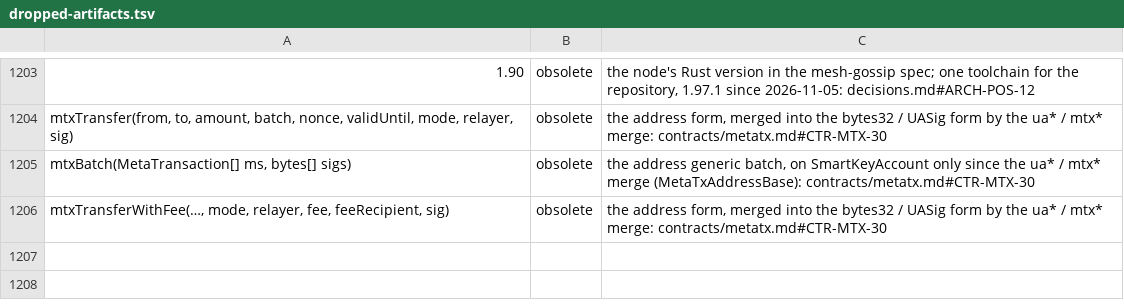
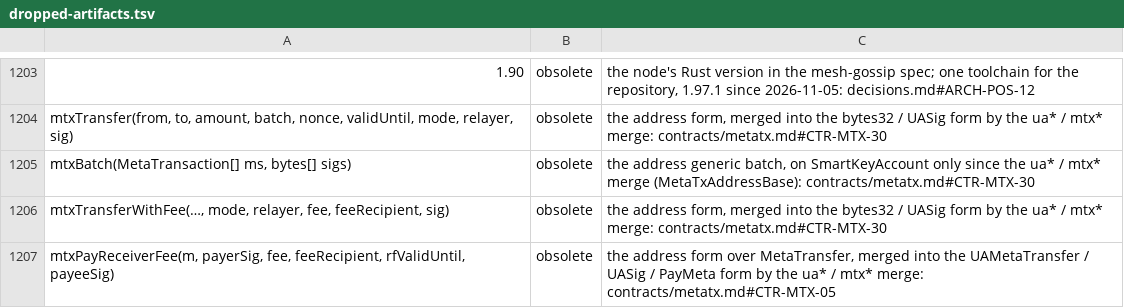
Before and after one commit to dinhduongha/scaas, a TSV file: docs/history/dropped-artifacts.tsv, drawn as a sheet; only a part is shown, gaps mark what is left out; the diff names each change by its address in the sheet, - before the commit and + after, or states it on an @@ line.

```diff
--- a/docs/history/dropped-artifacts.tsv
+++ b/docs/history/dropped-artifacts.tsv
+row 1207: mtxPayReceiverFee(m, payerSig, fee, feeRecipient, rfValidUntil, payeeSig) | obsolete | the address form over MetaTransfer, merged into the UAMetaTransfer / UASig / PayMeta form by the ua* / mtx* merge: contracts/metatx.md#CTR-MTX-05
```
Also changed, not shown: 2 other files.
